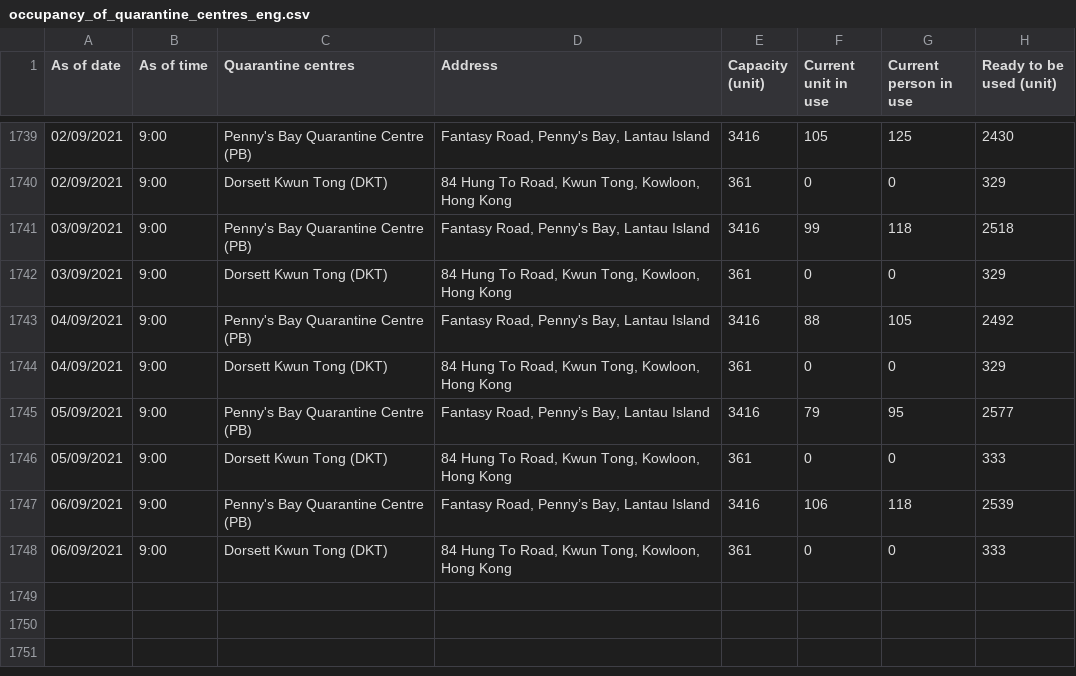
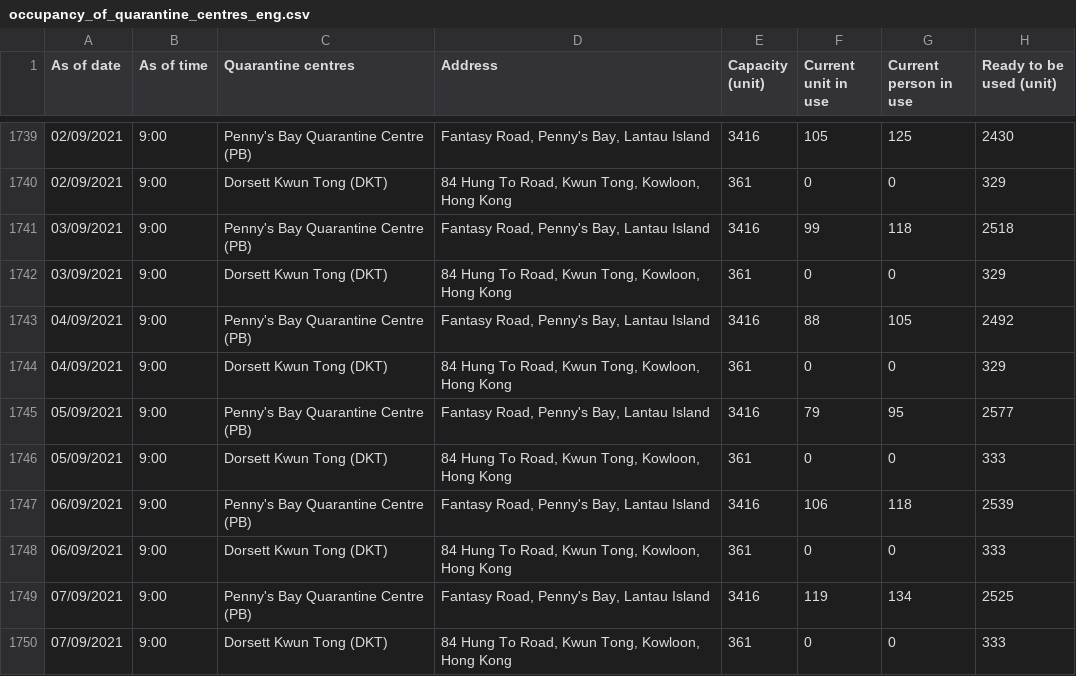
Before and after one commit to gfrmin/covid19hk, a CSV file: occupancy_of_quarantine_centres_eng.csv, drawn as a sheet; only a part is shown, gaps mark what is left out.

Commit message:
Flat: latest data (2021-09-07T08:45:24.640Z) {   "date": "2021-09-07T08:45:24.640Z",   "files": [     {       "name": "occupancy_of_quarantine_centres_eng.csv",       "deltaBytes": 218,       "source": "https://www.chp.gov.hk/files/misc/occupancy_of_quarantine_centres_eng.csv"     }   ] }

```diff
--- a/occupancy_of_quarantine_centres_eng.csv
+++ b/occupancy_of_quarantine_centres_eng.csv
@@ -1744,5 +1744,7 @@ As of date,As of time,Quarantine centres,Address,Capacity (unit),Current unit in
 04/09/2021,9:00,Dorsett Kwun Tong (DKT),"84 Hung To Road, Kwun Tong, Kowloon, Hong Kong",361,0,0,329
-05/09/2021,9:00,Penny's Bay Quarantine Centre (PB),"Fantasy Road, Penny’s Bay, Lantau Island ",3416,79,95,2577
+05/09/2021,9:00,Penny's Bay Quarantine Centre (PB),"Fantasy Road, Penny's Bay, Lantau Island ",3416,79,95,2577
 05/09/2021,9:00,Dorsett Kwun Tong  (DKT) ,"84 Hung To Road,  Kwun Tong, Kowloon, Hong Kong ",361,0,0,333
-06/09/2021,9:00,Penny's Bay Quarantine Centre (PB),"Fantasy Road, Penny’s Bay, Lantau Island ",3416,106,118,2539
+06/09/2021,9:00,Penny's Bay Quarantine Centre (PB),"Fantasy Road, Penny's Bay, Lantau Island ",3416,106,118,2539
 06/09/2021,9:00,Dorsett Kwun Tong  (DKT) ,"84 Hung To Road,  Kwun Tong, Kowloon, Hong Kong ",361,0,0,333
+07/09/2021,9:00,Penny's Bay Quarantine Centre (PB),"Fantasy Road, Penny's Bay, Lantau Island ",3416,119,134,2525
+07/09/2021,9:00,Dorsett Kwun Tong  (DKT) ,"84 Hung To Road,  Kwun Tong, Kowloon, Hong Kong ",361,0,0,333
```
